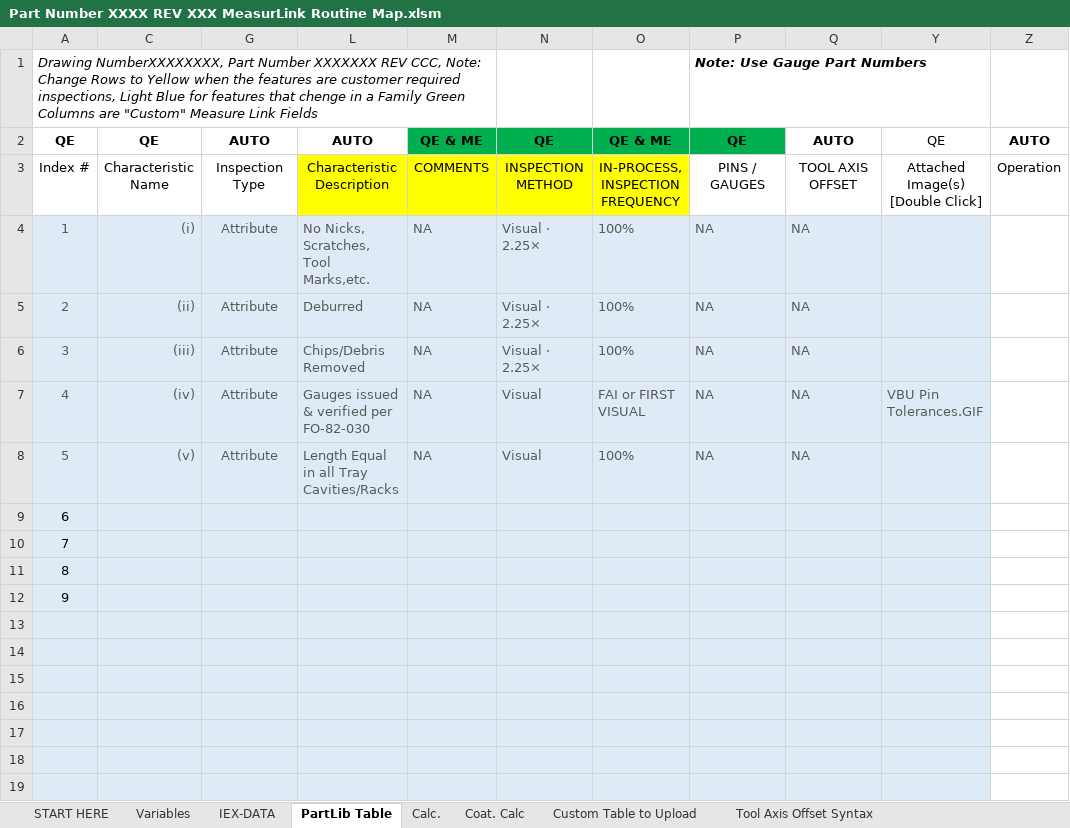
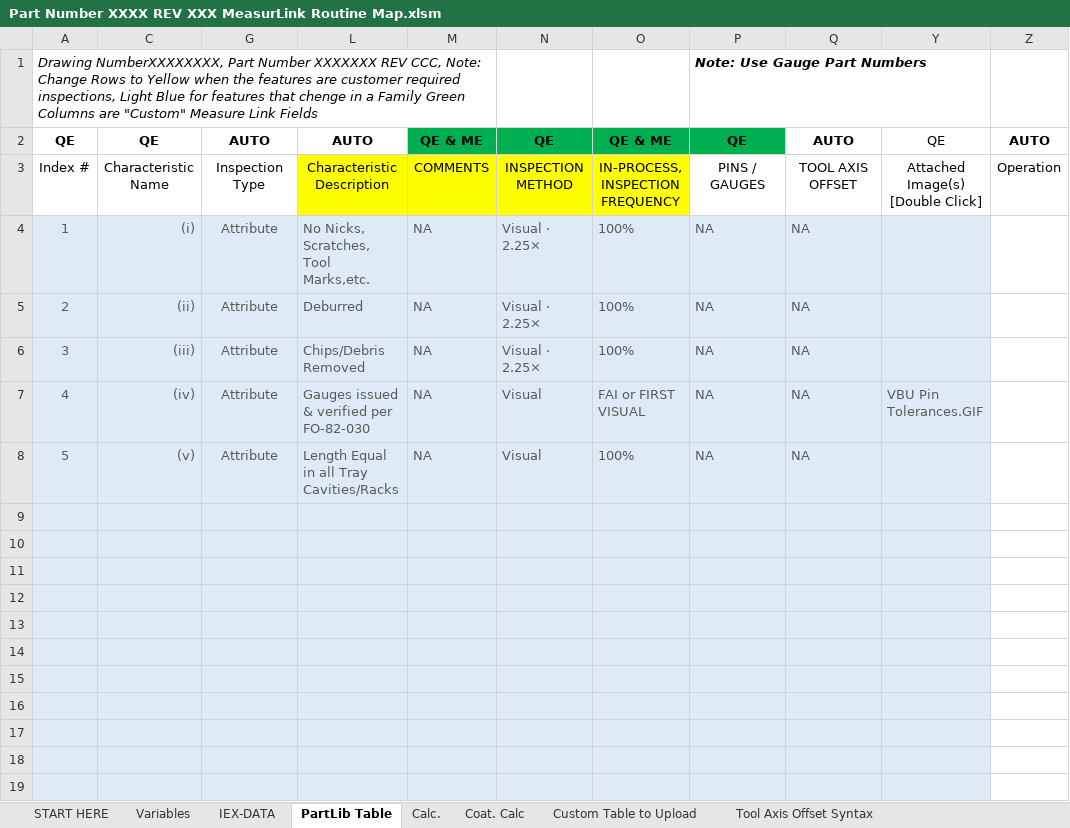
Before and after one commit to tall-geese/MeasurLink-InspPlan-Conversion, an Excel workbook: Part Number XXXX REV XXX MeasurLink Routine Map.xlsm, sheet PartLib Table, drawn as a sheet; only a part is shown; values as stored, in another font and other column widths than the file's, no borders; conditional formats not drawn; the diff names each change by its address in the sheet, - before the commit and + after, or states it on an @@ line.

Commit message:
XML generation working for all part numbers or subset.

```diff
--- a/Part Number XXXX REV XXX MeasurLink Routine Map.xlsm (sheet PartLib Table)
+++ b/Part Number XXXX REV XXX MeasurLink Routine Map.xlsm (sheet PartLib Table)
-A9: 6
+A9: (empty)
-A10: 7
+A10: (empty)
-A11: 8
+A11: (empty)
-A12: 9
+A12: (empty)
```
Also changed, not shown: sheet Variables, sheet START HERE, 11 other files.
